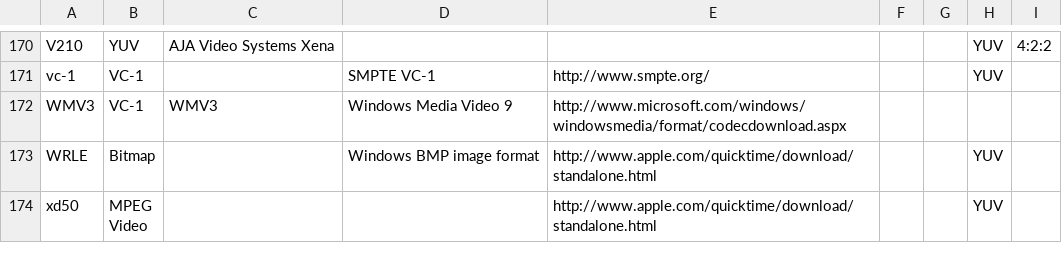
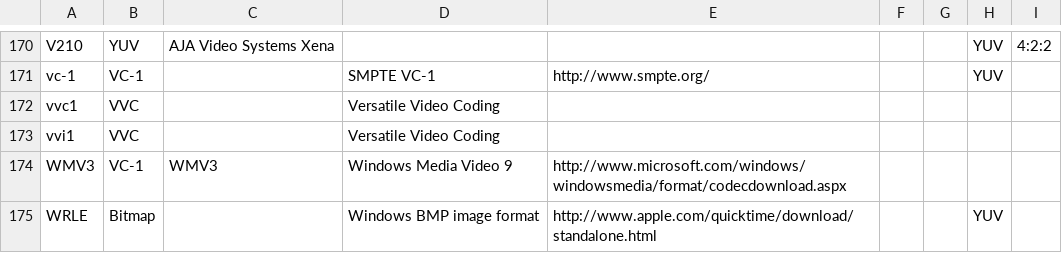
Before and after one commit to MediaArea/MediaInfoLib, a CSV file: Source/Resource/Text/DataBase/CodecID_Video_Mpeg4.csv, drawn as a sheet; only a part is shown, gaps mark what is left out; the shorter side is filled out with more unchanged rows; the diff names each change by its address in the sheet, - before the commit and + after, or states it on an @@ line.

```diff
--- a/Source/Resource/Text/DataBase/CodecID_Video_Mpeg4.csv
+++ b/Source/Resource/Text/DataBase/CodecID_Video_Mpeg4.csv
+row 172: vvc1 | VVC |  | Versatile Video Coding
+row 173: vvi1 | VVC |  | Versatile Video Coding
```
Also changed, not shown: 3 other files.
